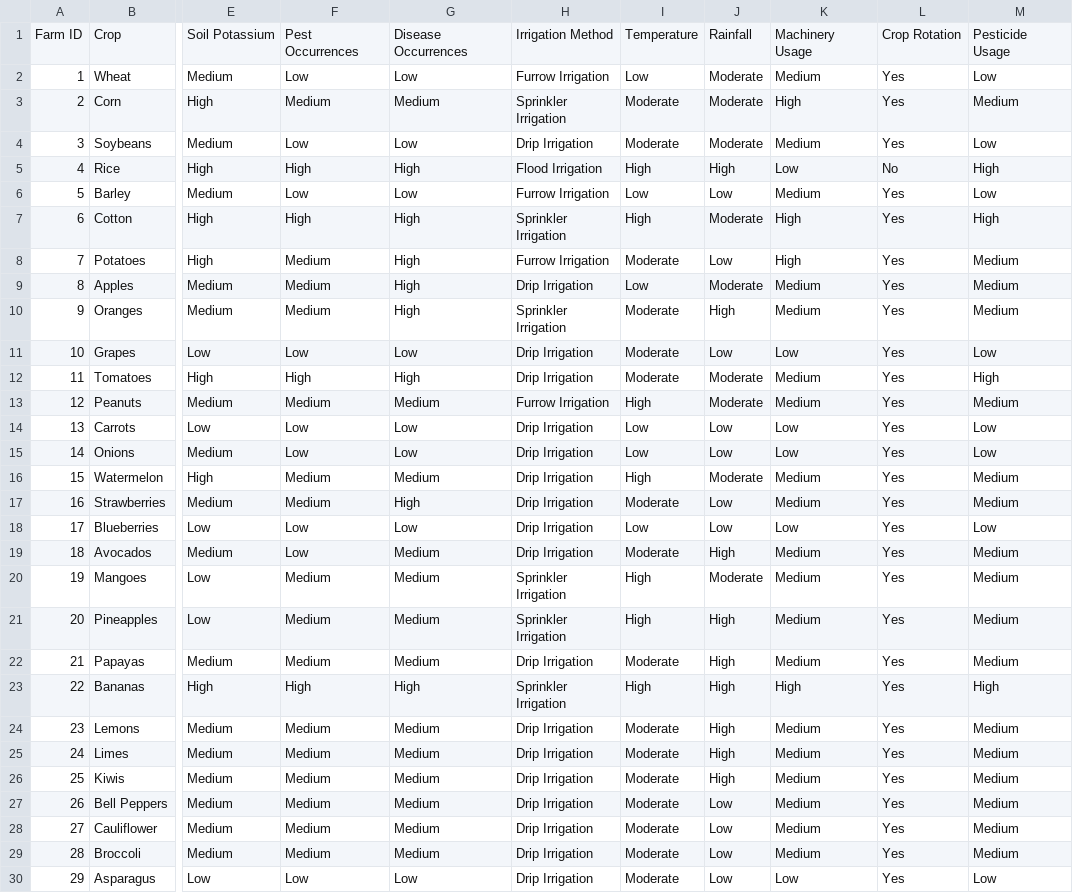
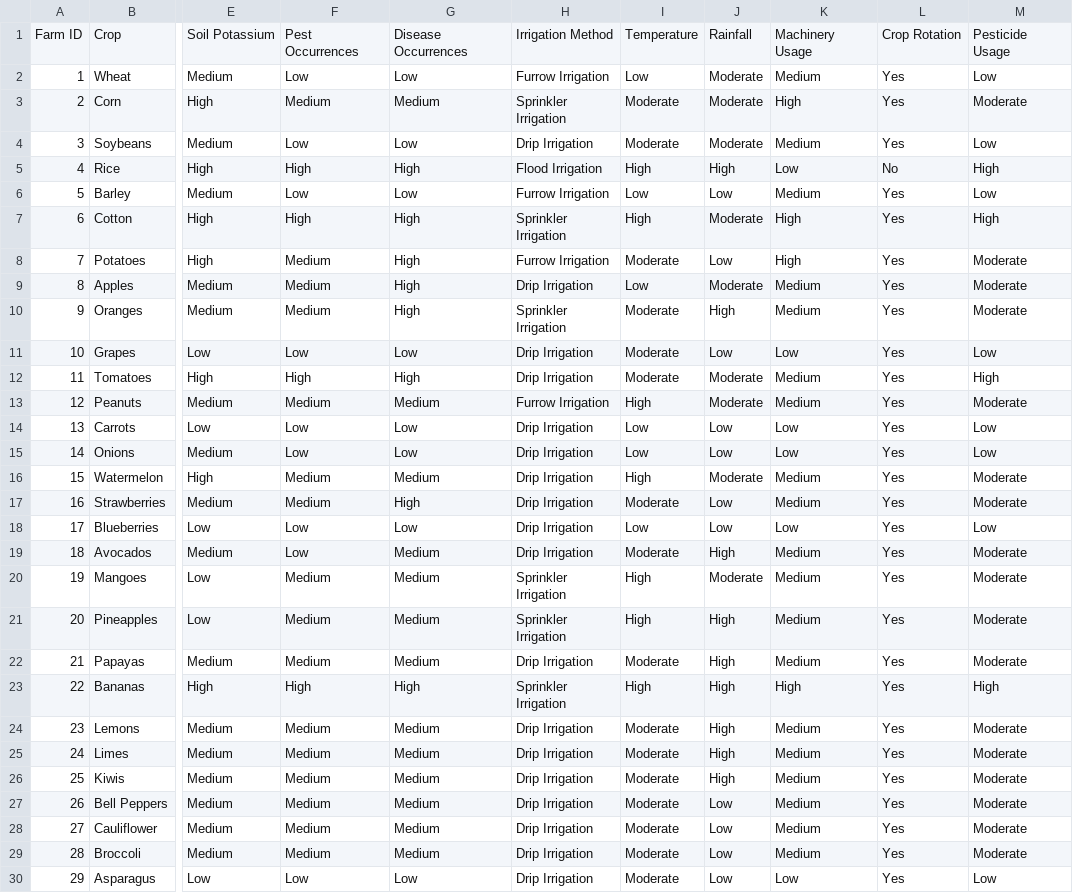
Before and after one commit to Soxavin/CSB-FinalProject, a CSV file: FarmingRecSystem/ideal_crop_conditions.csv, drawn as a sheet; only a part is shown, gaps mark what is left out; the diff covers the shown part only; the diff names each change by its address in the sheet, - before the commit and + after, or states it on an @@ line.

Commit message:
done

```diff
--- a/FarmingRecSystem/ideal_crop_conditions.csv
+++ b/FarmingRecSystem/ideal_crop_conditions.csv
-M3: Medium
+M3: Moderate
-M8:M10: Medium
+M8:M10: Moderate
-M13: Medium
+M13: Moderate
-M16:M17: Medium
+M16:M17: Moderate
-M19:M22: Medium
+M19:M22: Moderate
-M24:M29: Medium
+M24:M29: Moderate
```
Also changed, not shown: 1 edited cell elsewhere in this file.
